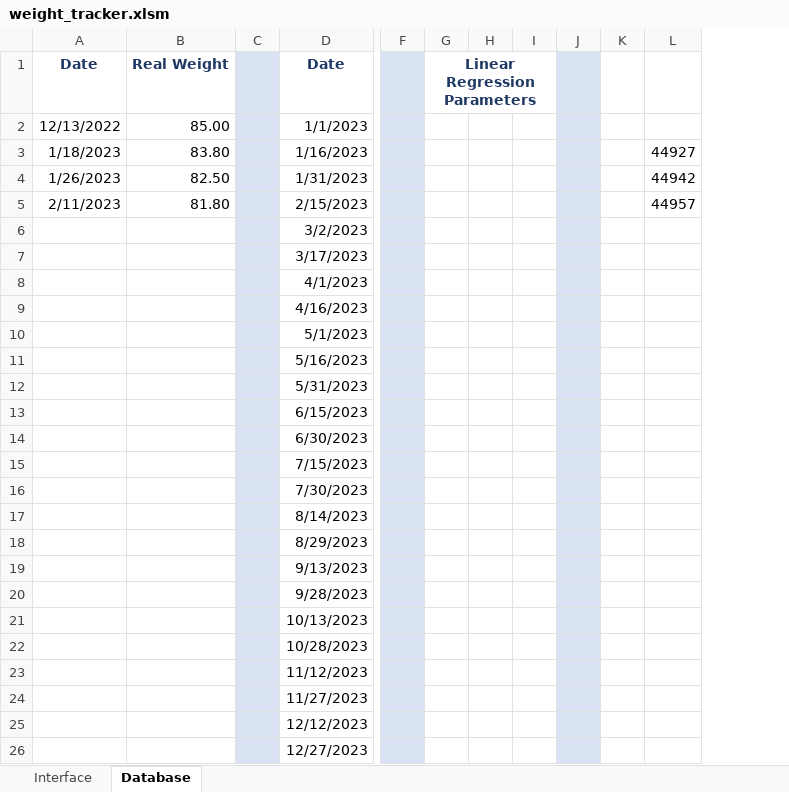
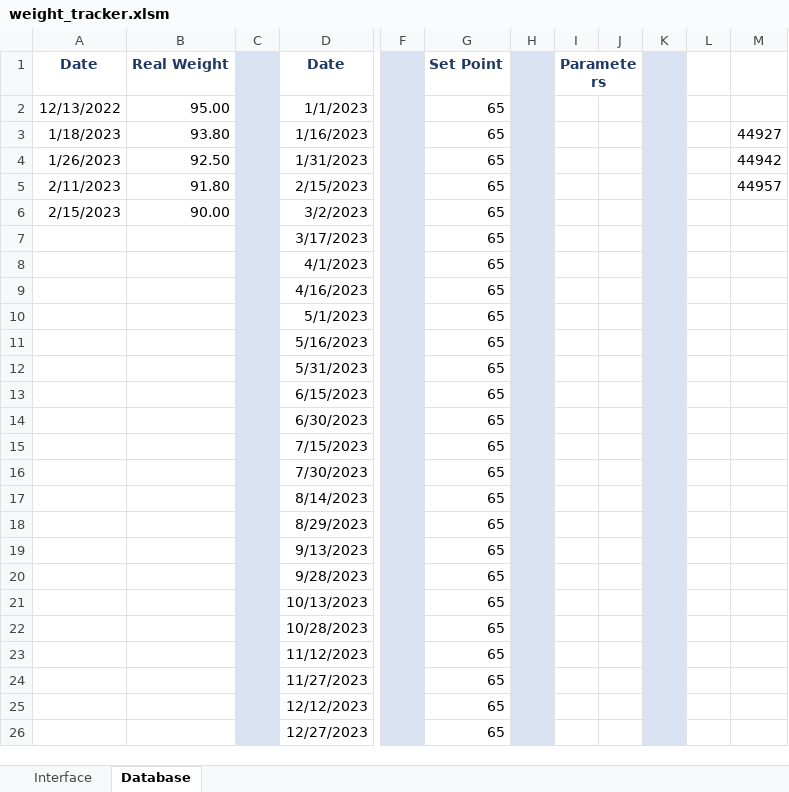
Before and after one commit to saradfrz/vba-mini-apps, an Excel workbook: weight_tracker.xlsm, sheet Database, drawn as a sheet; only a part is shown, gaps mark what is left out; values as stored, in another font and other column widths than the file's, no borders; removed rows and columns are numbered as before the commit, all else as after; rows hold the shown columns only; the diff names each change by its address in the sheet, - before the commit and + after, or states it on an @@ line.

Commit message:
feat: format form output values

```diff
--- a/weight_tracker.xlsm (sheet Database)
+++ b/weight_tracker.xlsm (sheet Database)
-column G (Linear Regression Parameters), empty
+column G (Set Point), rows 2-5: all 65; rows 7-26: all 65
-column I, empty
+column I (Parameters), empty
+column L, empty
-H1:H5 fill: none
+H1:H5 fill: #DAE3F3
-J1:J5 fill: #DAE3F3
+J1:J5 fill: none
-K1:K5 fill: none
+K1:K5 fill: #DAE3F3
-B2 (Real Weight): 85.00
+B2 (Real Weight): 95.00
-B3 (Real Weight): 83.80
+B3 (Real Weight): 93.80
-B4 (Real Weight): 82.50
+B4 (Real Weight): 92.50
-B5 (Real Weight): 81.80
+B5 (Real Weight): 91.80
-row 6:  |  |  | 3/2/2023
+row 6: 2/15/2023 | 90.00 |  | 3/2/2023 |  | 65
-H7:H26 fill: none
+H7:H26 fill: #DAE3F3
-J7:J26 fill: #DAE3F3
+J7:J26 fill: none
-K7:K26 fill: none
+K7:K26 fill: #DAE3F3
```
Also changed, not shown: sheet Interface, formulas that keep their value, charts or pictures.
